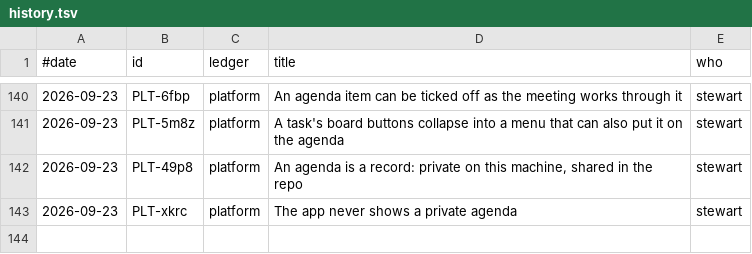
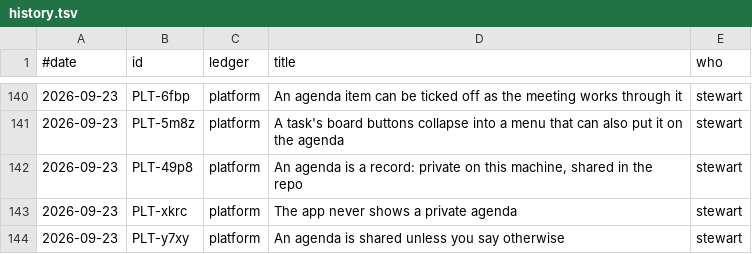
Before and after one commit to stewartmegaw/llmeep, a TSV file: llmeep/tasks/_tooling/history.tsv, drawn as a sheet; only a part is shown, gaps mark what is left out.

```diff
--- a/llmeep/tasks/_tooling/history.tsv
+++ b/llmeep/tasks/_tooling/history.tsv
@@ -143 +143,2 @@
 2026-09-23	PLT-xkrc	platform	The app never shows a private agenda	stewart
+2026-09-23	PLT-y7xy	platform	An agenda is shared unless you say otherwise	stewart
```
Also changed, not shown: 8 other files.
